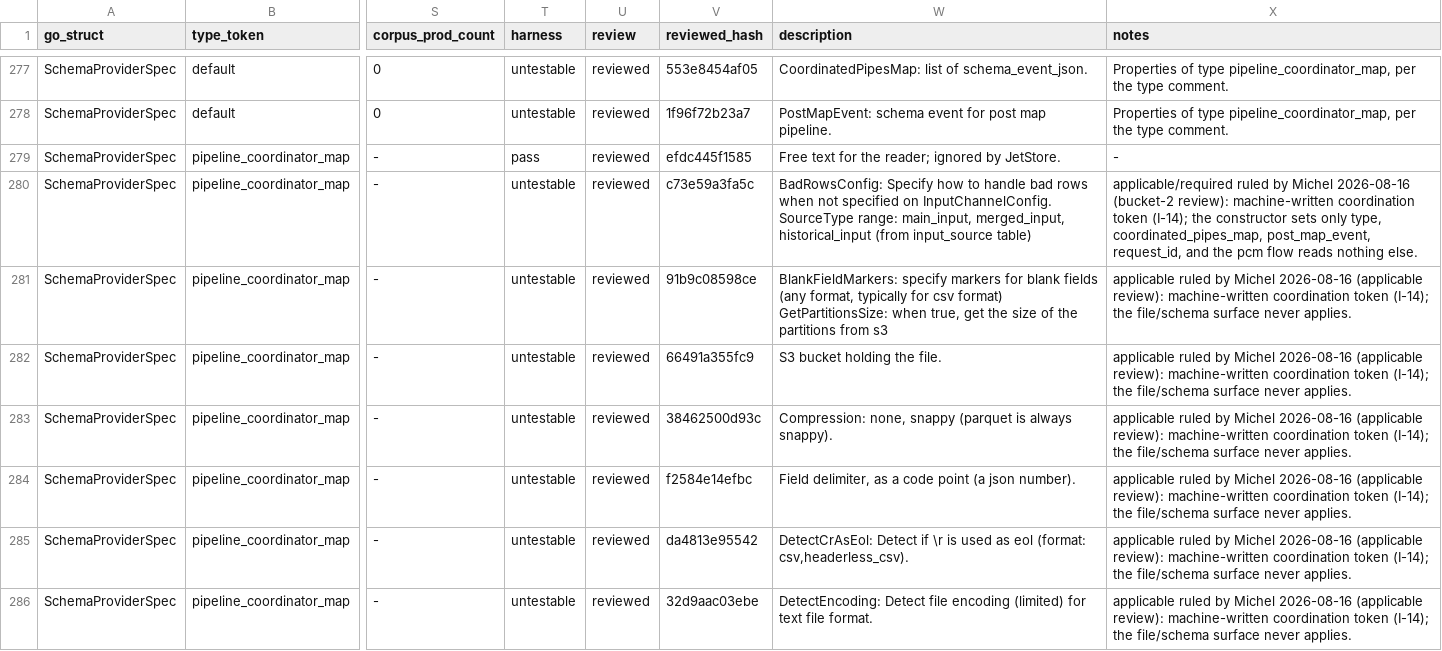
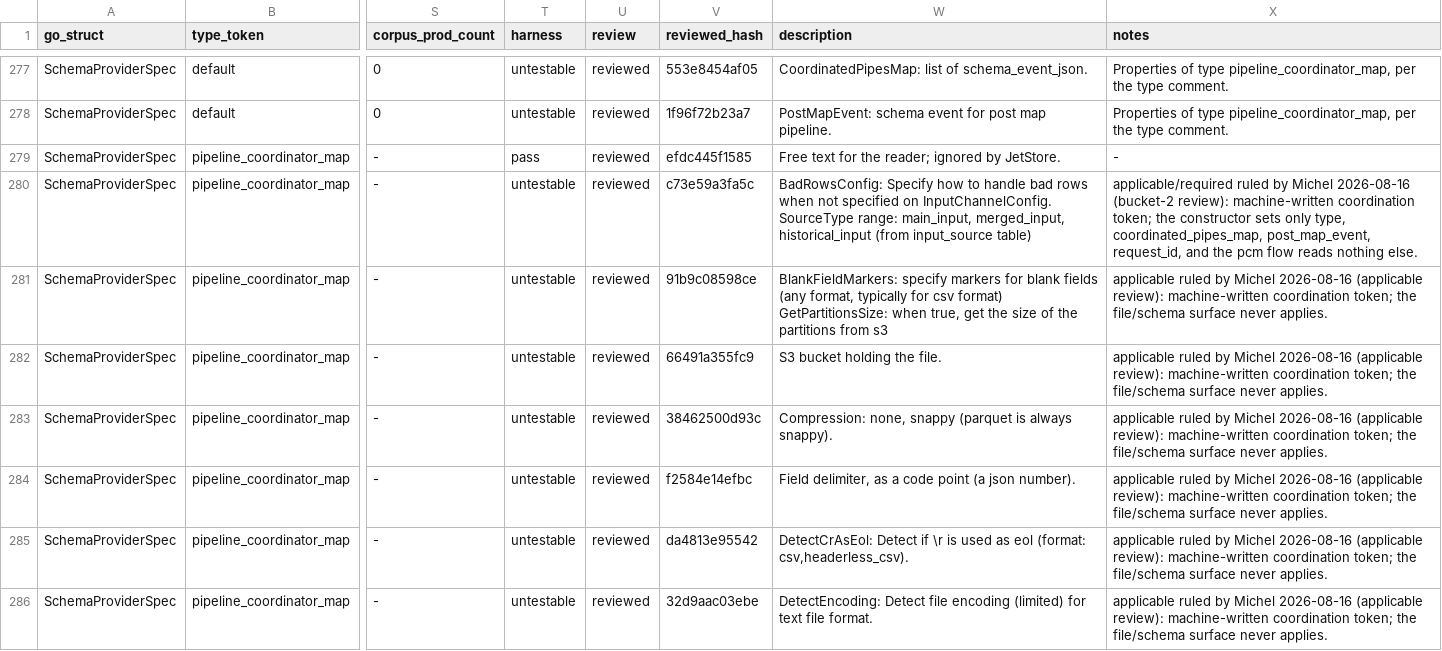
Before and after one commit to artisoft-io/jetstore, a CSV file: tools/cpipes_contract/matrix/fields.csv, drawn as a sheet; only a part is shown, gaps mark what is left out; the diff covers the shown part only; the diff names each change by its address in the sheet, - before the commit and + after, or states it on an @@ line.

```diff
--- a/tools/cpipes_contract/matrix/fields.csv
+++ b/tools/cpipes_contract/matrix/fields.csv
-X280 (notes): …machine-written coordination token (I-14); the constructor…
+X280 (notes): …machine-written coordination token; the constructor…
-X281:X286 (notes): …machine-written coordination token (I-14); the file/schema…
+X281:X286 (notes): …machine-written coordination token; the file/schema…
```
Also changed, not shown: 126 edited cells elsewhere in this file, tools/cpipes_contract/matrix/constraints.csv, tools/cpipes_contract/matrix/types.csv.
